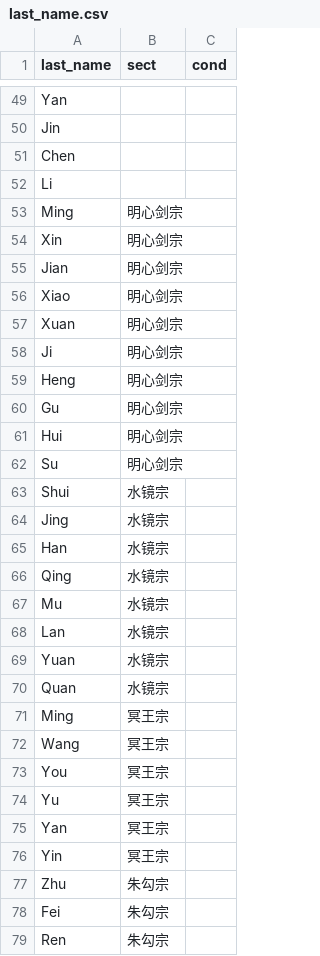
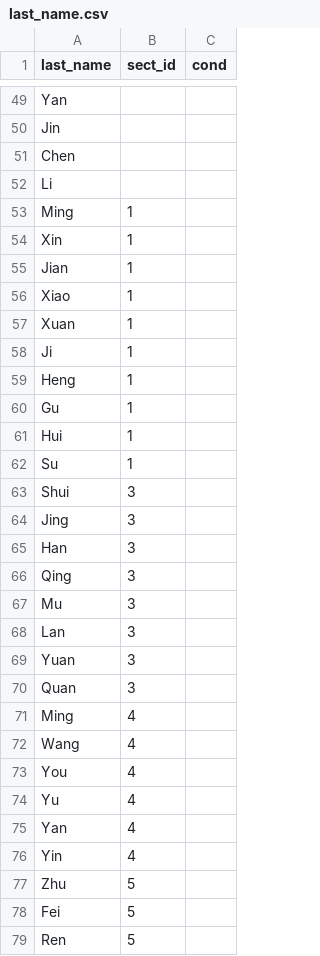
Before and after one commit to 4thfever/cultivation-world-simulator, a CSV file: static/locales/en-US/game_configs/last_name.csv, drawn as a sheet; only a part is shown, gaps mark what is left out; the diff covers the shown part only.

```diff
--- a/static/locales/en-US/game_configs/last_name.csv
+++ b/static/locales/en-US/game_configs/last_name.csv
@@ -1 +1 @@
-last_name,sect,cond
+last_name,sect_id,cond
@@ -52,28 +52,28 @@ Chen,,
 Li,,
-Ming,明心剑宗,
-Xin,明心剑宗,
-Jian,明心剑宗,
-Xiao,明心剑宗,
-Xuan,明心剑宗,
-Ji,明心剑宗,
-Heng,明心剑宗,
-Gu,明心剑宗,
-Hui,明心剑宗,
-Su,明心剑宗,
-Shui,水镜宗,
-Jing,水镜宗,
-Han,水镜宗,
-Qing,水镜宗,
-Mu,水镜宗,
-Lan,水镜宗,
-Yuan,水镜宗,
-Quan,水镜宗,
-Ming,冥王宗,
-Wang,冥王宗,
-You,冥王宗,
-Yu,冥王宗,
-Yan,冥王宗,
-Yin,冥王宗,
-Zhu,朱勾宗,
-Fei,朱勾宗,
-Ren,朱勾宗,
+Ming,1,
+Xin,1,
+Jian,1,
+Xiao,1,
+Xuan,1,
+Ji,1,
+Heng,1,
+Gu,1,
+Hui,1,
+Su,1,
+Shui,3,
+Jing,3,
+Han,3,
+Qing,3,
+Mu,3,
+Lan,3,
+Yuan,3,
+Quan,3,
+Ming,4,
+Wang,4,
+You,4,
+Yu,4,
+Yan,4,
+Yin,4,
+Zhu,5,
+Fei,5,
+Ren,5,
```
Also changed, not shown: 1 added row, 1 removed row and 21 edited cells elsewhere in this file, static/locales/en-US/game_configs/given_name.csv, 2 other files.
